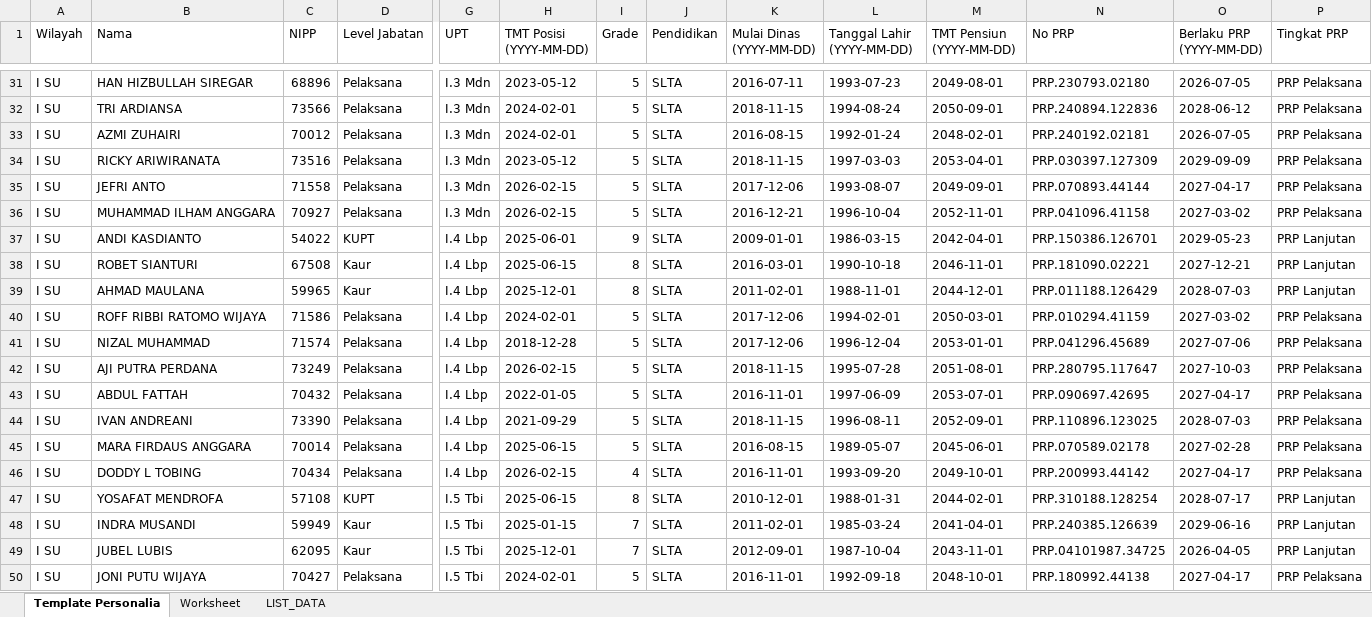
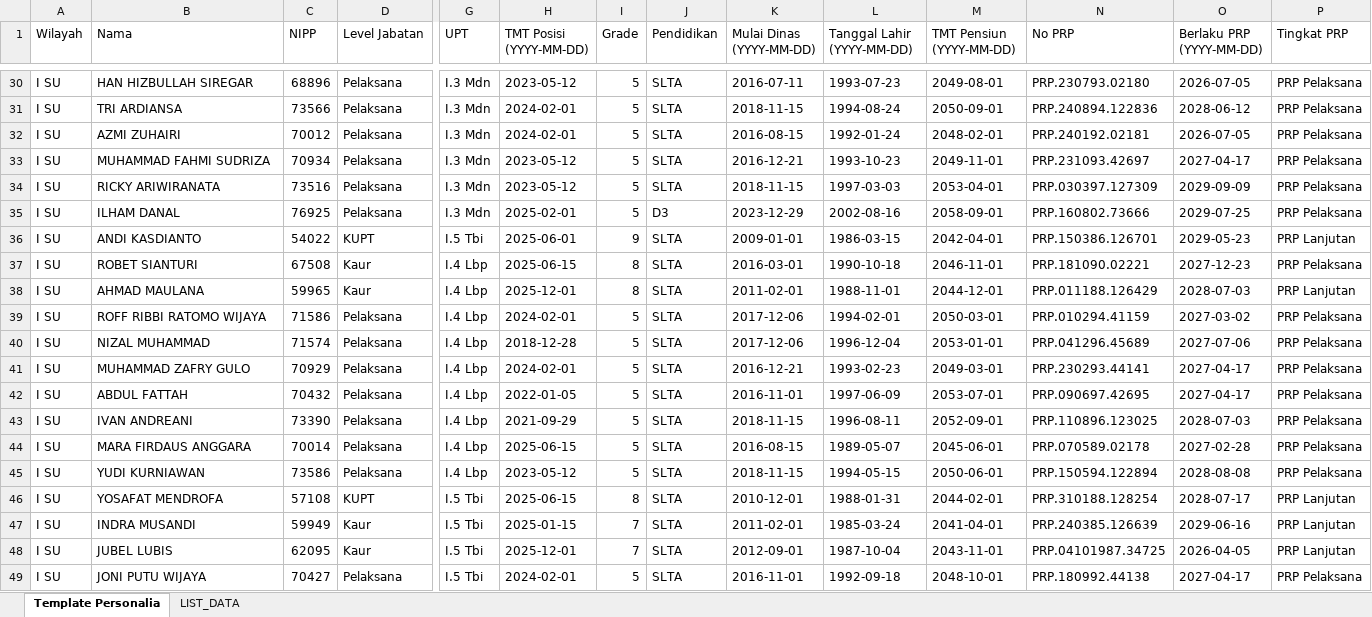
Before and after one commit to sanusizulfirmanlubis/mb52-data, an Excel workbook: data/personalia/I SU.xlsx, sheet Template Personalia, drawn as a sheet; only a part is shown, gaps mark what is left out; values as stored, in another font and other column widths than the file's, no cell formats; removed rows and columns are numbered as before the commit, all else as after; rows hold the shown columns only; the diff covers the shown part only; the diff names each change by its address in the sheet, - before the commit and + after, or states it on an @@ line.

Commit message:
Upload file personalia via web

```diff
--- a/data/personalia/I SU.xlsx (sheet Template Personalia)
+++ b/data/personalia/I SU.xlsx (sheet Template Personalia)
-sheet tab: Worksheet
+row 33: I SU | MUHAMMAD FAHMI SUDRIZA | 70934 | Pelaksana | I.3 Mdn | 2023-05-12 | 5 | SLTA | 2016-12-21 | 1993-10-23 | 2049-11-01 | PRP.231093.42697 | 2027-04-17 | PRP Pelaksana
-row 35: I SU | JEFRI ANTO | 71558 | Pelaksana | I.3 Mdn | 2026-02-15 | 5 | SLTA | 2017-12-06 | 1993-08-07 | 2049-09-01 | PRP.070893.44144 | 2027-04-17 | PRP Pelaksana
-B35 (Nama): MUHAMMAD ILHAM ANGGARA
+B35 (Nama): ILHAM DANAL
-C35 (NIPP): 70927
+C35 (NIPP): 76925
-H35 (TMT Posisi (YYYY-MM-DD)): 2026-02-15
+H35 (TMT Posisi (YYYY-MM-DD)): 2025-02-01
-J35 (Pendidikan): SLTA
+J35 (Pendidikan): D3
-K35 (Mulai Dinas (YYYY-MM-DD)): 2016-12-21
+K35 (Mulai Dinas (YYYY-MM-DD)): 2023-12-29
-L35 (Tanggal Lahir (YYYY-MM-DD)): 1996-10-04
+L35 (Tanggal Lahir (YYYY-MM-DD)): 2002-08-16
-M35 (TMT Pensiun (YYYY-MM-DD)): 2052-11-01
+M35 (TMT Pensiun (YYYY-MM-DD)): 2058-09-01
-N35 (No PRP): PRP.041096.41158
+N35 (No PRP): PRP.160802.73666
-O35 (Berlaku PRP (YYYY-MM-DD)): 2027-03-02
+O35 (Berlaku PRP (YYYY-MM-DD)): 2029-07-25
-G36 (UPT): I.4 Lbp
+G36 (UPT): I.5 Tbi
-O37 (Berlaku PRP (YYYY-MM-DD)): 2027-12-21
+O37 (Berlaku PRP (YYYY-MM-DD)): 2027-12-23
-P37 (Tingkat PRP): PRP Lanjutan
+P37 (Tingkat PRP): PRP Pelaksana
-B41 (Nama): AJI PUTRA PERDANA
+B41 (Nama): MUHAMMAD ZAFRY GULO
-C41 (NIPP): 73249
+C41 (NIPP): 70929
-H41 (TMT Posisi (YYYY-MM-DD)): 2026-02-15
+H41 (TMT Posisi (YYYY-MM-DD)): 2024-02-01
-K41 (Mulai Dinas (YYYY-MM-DD)): 2018-11-15
+K41 (Mulai Dinas (YYYY-MM-DD)): 2016-12-21
-L41 (Tanggal Lahir (YYYY-MM-DD)): 1995-07-28
+L41 (Tanggal Lahir (YYYY-MM-DD)): 1993-02-23
-M41 (TMT Pensiun (YYYY-MM-DD)): 2051-08-01
+M41 (TMT Pensiun (YYYY-MM-DD)): 2049-03-01
-N41 (No PRP): PRP.280795.117647
+N41 (No PRP): PRP.230293.44141
-O41 (Berlaku PRP (YYYY-MM-DD)): 2027-10-03
+O41 (Berlaku PRP (YYYY-MM-DD)): 2027-04-17
-B45 (Nama): DODDY L TOBING
+B45 (Nama): YUDI KURNIAWAN
-C45 (NIPP): 70434
+C45 (NIPP): 73586
-H45 (TMT Posisi (YYYY-MM-DD)): 2026-02-15
+H45 (TMT Posisi (YYYY-MM-DD)): 2023-05-12
-I45 (Grade): 4
+I45 (Grade): 5
-K45 (Mulai Dinas (YYYY-MM-DD)): 2016-11-01
+K45 (Mulai Dinas (YYYY-MM-DD)): 2018-11-15
-L45 (Tanggal Lahir (YYYY-MM-DD)): 1993-09-20
+L45 (Tanggal Lahir (YYYY-MM-DD)): 1994-05-15
-M45 (TMT Pensiun (YYYY-MM-DD)): 2049-10-01
+M45 (TMT Pensiun (YYYY-MM-DD)): 2050-06-01
-N45 (No PRP): PRP.200993.44142
+N45 (No PRP): PRP.150594.122894
-O45 (Berlaku PRP (YYYY-MM-DD)): 2027-04-17
+O45 (Berlaku PRP (YYYY-MM-DD)): 2028-08-08
```
Also changed, not shown: 5 added rows, 5 removed rows and 26 edited cells elsewhere in this sheet, sheet LIST_DATA, cell formats, formulas that keep their value.
